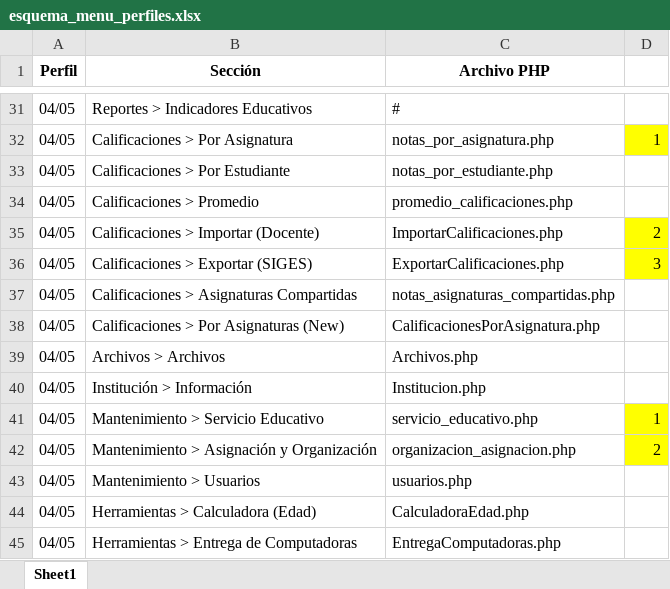
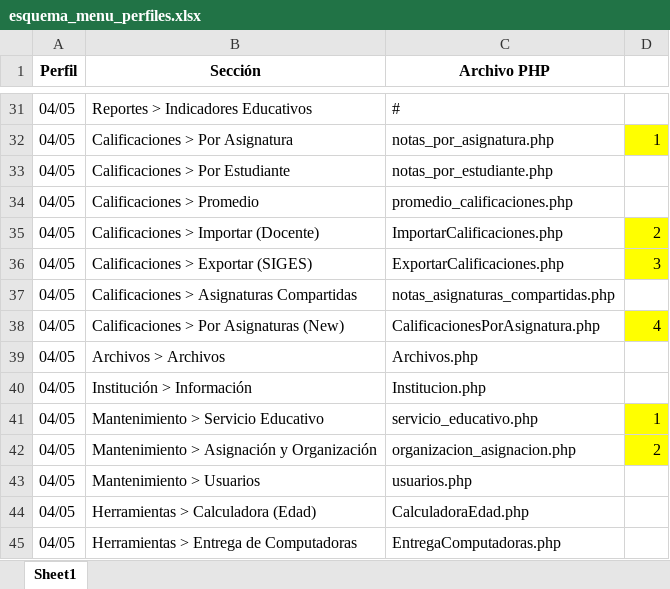
Before and after one commit to carloscerna/registro_academico, an Excel workbook: formatos_hoja_de_calculo/esquema_menu_perfiles.xlsx, sheet Sheet1, drawn as a sheet; only a part is shown, gaps mark what is left out; values as stored, in another font and other column widths than the file's, no borders; the diff names each change by its address in the sheet, - before the commit and + after, or states it on an @@ line.

```diff
--- a/formatos_hoja_de_calculo/esquema_menu_perfiles.xlsx (sheet Sheet1)
+++ b/formatos_hoja_de_calculo/esquema_menu_perfiles.xlsx (sheet Sheet1)
-D38: (empty)
+D38: 4
-D38 fill: none
+D38 fill: #FFFF00
```
Also changed, not shown: 2 other files.
